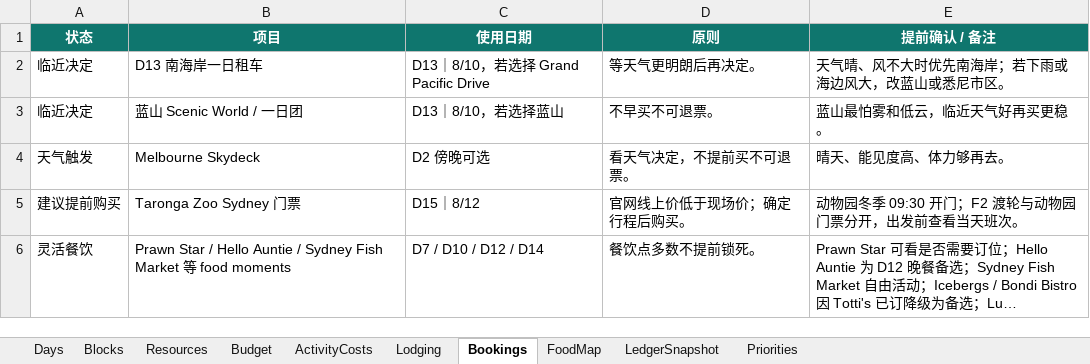
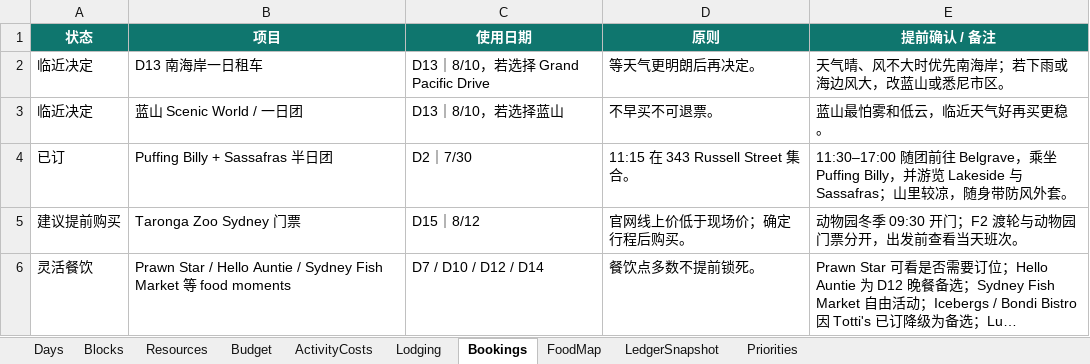
Before and after one commit to s413286943-cmyk/Aussie-Split, an Excel workbook: content/aussie-itinerary.xlsx, sheet Bookings, drawn as a sheet; long unchanged cells end in …; values as stored, in another font and other column widths than the file's, no borders; removed rows and columns are numbered as before the commit, all else as after; the diff names each change by its address in the sheet, - before the commit and + after, or states it on an @@ line.

Commit message:
refine Melbourne day copy

```diff
--- a/content/aussie-itinerary.xlsx (sheet Bookings)
+++ b/content/aussie-itinerary.xlsx (sheet Bookings)
-row 4: 天气触发 | Melbourne Skydeck | D2 傍晚可选 | 看天气决定，不提前买不可退票。 | 晴天、能见度高、体力够再去。
+row 4: 已订 | Puffing Billy + Sassafras 半日团 | D2｜7/30 | 11:15 在 343 Russell Street 集合。 | 11:30–17:00 随团前往 Belgrave，乘坐 Puffing Billy，并游览 Lakeside 与 Sassafras；山里较凉，随身带防风外套。
```
Also changed, not shown: sheet Blocks, sheet Days, sheet FoodMap, sheet Priorities, sheet ActivityCosts, sheet Lodging, 3 other files.
